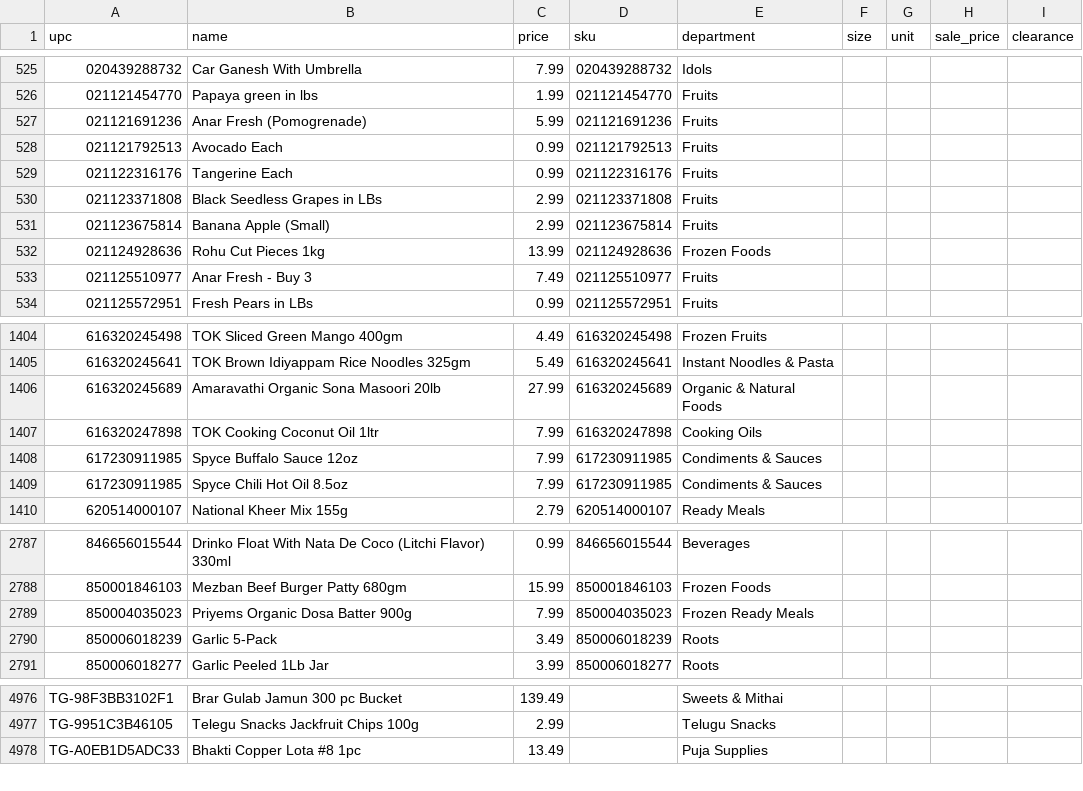
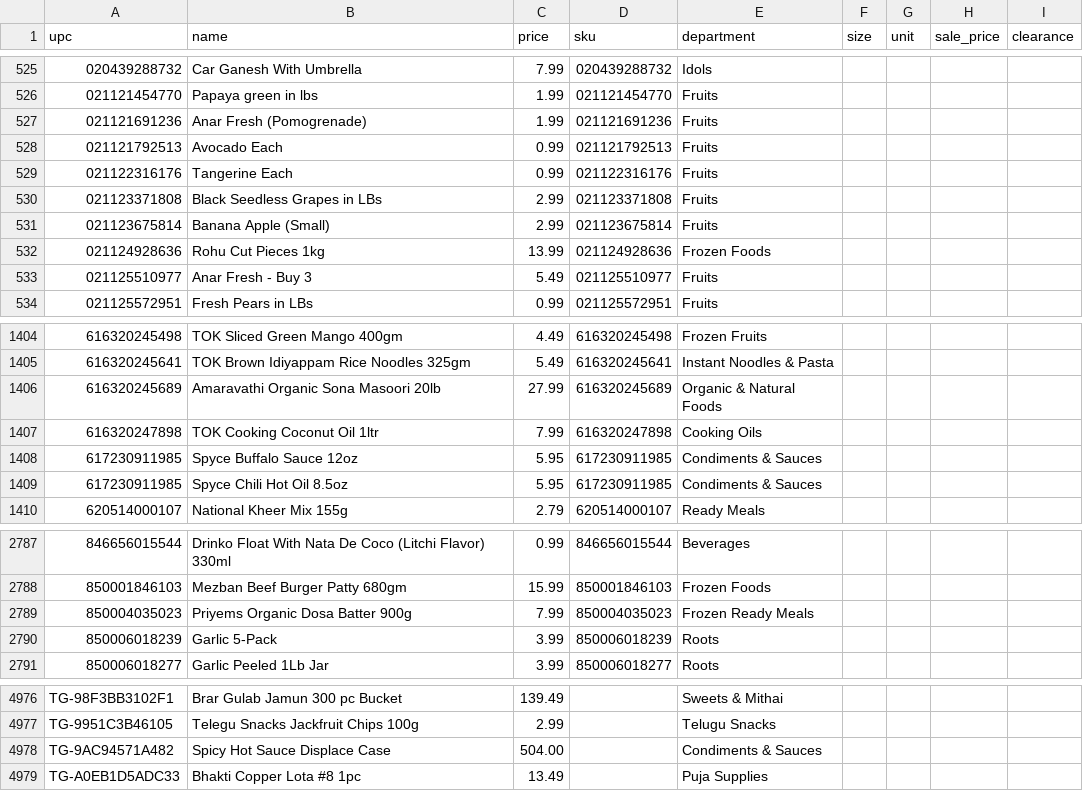
Before and after one commit to spicetownbackend/spicetown-labels, a CSV file: data/products.csv, drawn as a sheet; only a part is shown, gaps mark what is left out; the diff covers the shown part only.

```diff
--- a/data/products.csv
+++ b/data/products.csv
@@ -526,3 +526,3 @@ upc,name,price,sku,department,size,unit,sale_price,clearance
 021121454770,Papaya green in lbs,1.99,021121454770,Fruits,,,,
-021121691236,Anar Fresh (Pomogrenade),5.99,021121691236,Fruits,,,,
+021121691236,Anar Fresh (Pomogrenade),1.99,021121691236,Fruits,,,,
 021121792513,Avocado Each,0.99,021121792513,Fruits,,,,
@@ -532,3 +532,3 @@ upc,name,price,sku,department,size,unit,sale_price,clearance
 021124928636,Rohu Cut Pieces 1kg,13.99,021124928636,Frozen Foods,,,,
-021125510977,Anar Fresh - Buy 3,7.49,021125510977,Fruits,,,,
+021125510977,Anar Fresh - Buy 3,5.49,021125510977,Fruits,,,,
 021125572951,Fresh Pears in LBs,0.99,021125572951,Fruits,,,,
@@ -1407,4 +1407,4 @@ upc,name,price,sku,department,size,unit,sale_price,clearance
 616320247898,TOK Cooking Coconut Oil 1ltr,7.99,616320247898,Cooking Oils,,,,
-617230911985,Spyce Buffalo Sauce 12oz,7.99,617230911985,Condiments & Sauces,,,,
-617230911985,Spyce Chili Hot Oil 8.5oz,7.99,617230911985,Condiments & Sauces,,,,
+617230911985,Spyce Buffalo Sauce 12oz,5.95,617230911985,Condiments & Sauces,,,,
+617230911985,Spyce Chili Hot Oil 8.5oz,5.95,617230911985,Condiments & Sauces,,,,
 620514000107,National Kheer Mix 155g,2.79,620514000107,Ready Meals,,,,
@@ -2789,3 +2789,3 @@ upc,name,price,sku,department,size,unit,sale_price,clearance
 850004035023,Priyems Organic Dosa Batter 900g,7.99,850004035023,Frozen Ready Meals,,,,
-850006018239,Garlic 5-Pack,3.49,850006018239,Roots,,,,
+850006018239,Garlic 5-Pack,3.99,850006018239,Roots,,,,
 850006018277,Garlic Peeled 1Lb Jar,3.99,850006018277,Roots,,,,
@@ -4977,2 +4977,3 @@ TG-98F3BB3102F1,Brar Gulab Jamun 300 pc Bucket,139.49,,Sweets & Mithai,,,,
 TG-9951C3B46105,Telegu Snacks Jackfruit Chips 100g,2.99,,Telugu Snacks,,,,
+TG-9AC94571A482,Spicy Hot Sauce Displace Case,504.00,,Condiments & Sauces,,,,
 TG-A0EB1D5ADC33,Bhakti Copper Lota #8 1pc,13.49,,Puja Supplies,,,,
```
Also changed, not shown: 1 edited cell elsewhere in this file, 1 other file.
